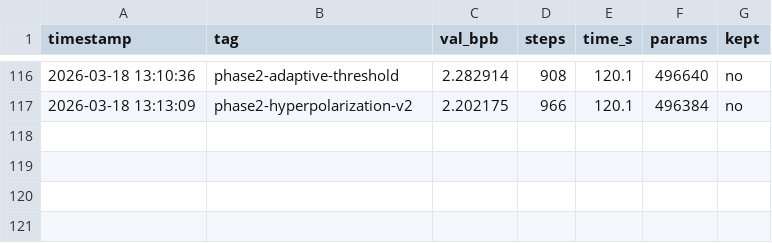
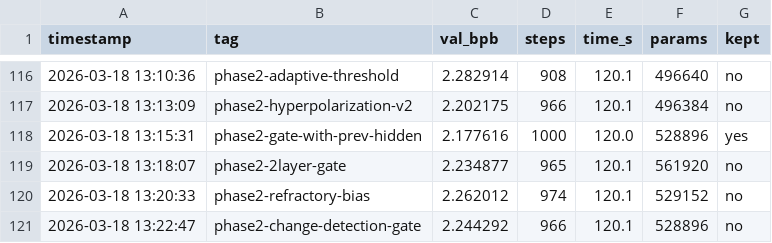
Before and after one commit to zshaked/model_trainer, a TSV file: results.tsv, drawn as a sheet; only a part is shown, gaps mark what is left out.

```diff
--- a/results.tsv
+++ b/results.tsv
@@ -117 +117,5 @@ timestamp	tag	val_bpb	steps	time_s	params	kept
 2026-03-18 13:13:09	phase2-hyperpolarization-v2	2.202175	966	120.1	496384	no
+2026-03-18 13:15:31	phase2-gate-with-prev-hidden	2.177616	1000	120.0	528896	yes
+2026-03-18 13:18:07	phase2-2layer-gate	2.234877	965	120.1	561920	no
+2026-03-18 13:20:33	phase2-refractory-bias	2.262012	974	120.1	529152	no
+2026-03-18 13:22:47	phase2-change-detection-gate	2.244292	966	120.1	528896	no
```
